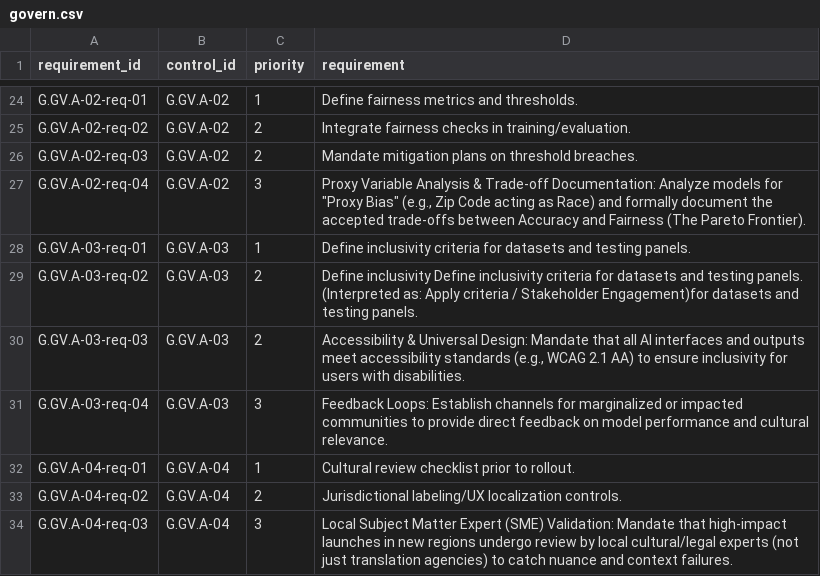
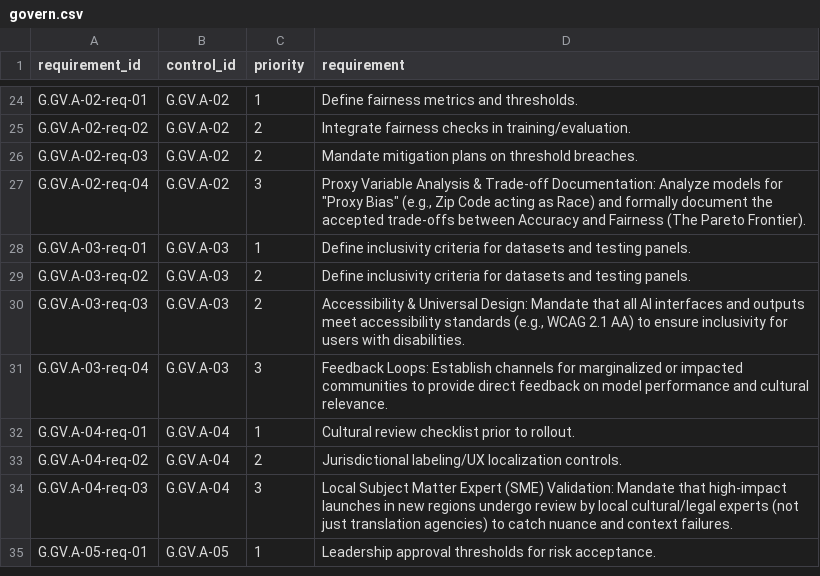
Before and after one commit to Assessed-Intelligence/ARISE-Framework, a CSV file: framework/requirements/govern.csv, drawn as a sheet; only a part is shown, gaps mark what is left out; the shorter side is filled out with more unchanged rows.

```diff
--- a/framework/requirements/govern.csv
+++ b/framework/requirements/govern.csv
@@ -28,3 +28,3 @@ G.GV.A-02-req-04,G.GV.A-02,3,"Proxy Variable Analysis & Trade-off Documentation:
 G.GV.A-03-req-01,G.GV.A-03,1,Define inclusivity criteria for datasets and testing panels.
-G.GV.A-03-req-02,G.GV.A-03,2,Define inclusivity Define inclusivity criteria for datasets and testing panels. (Interpreted as: Apply criteria / Stakeholder Engagement)for datasets and testing panels.
+G.GV.A-03-req-02,G.GV.A-03,2,Define inclusivity criteria for datasets and testing panels.
 G.GV.A-03-req-03,G.GV.A-03,2,"Accessibility & Universal Design: Mandate that all AI interfaces and outputs meet accessibility standards (e.g., WCAG 2.1 AA) to ensure inclusivity for users with disabilities."
```
Also changed, not shown: crosswalks/arise-to-iso-42001.csv, 4 other files.
